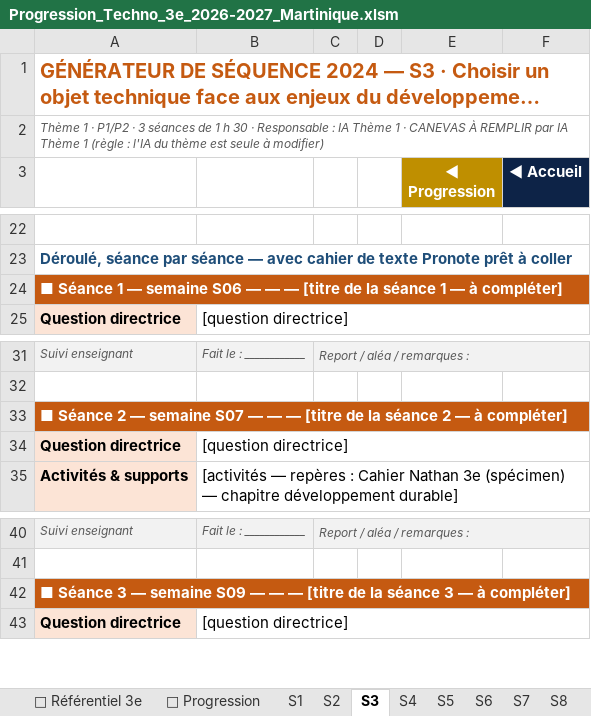
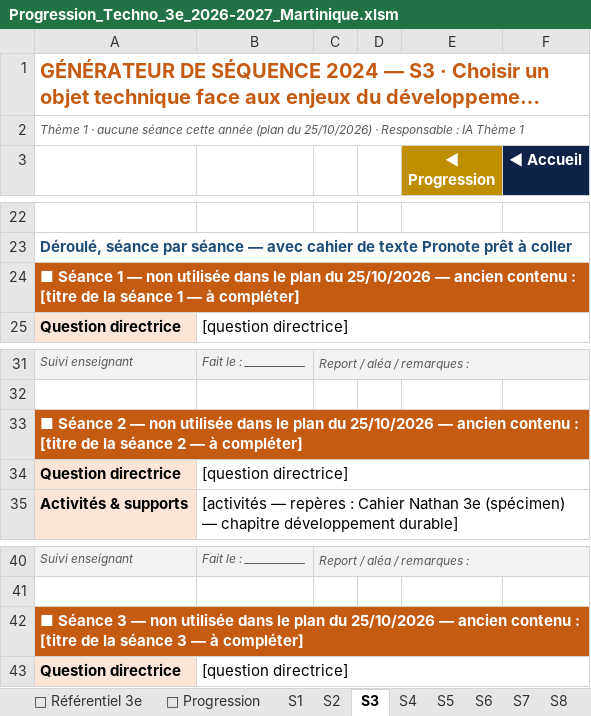
Before and after one commit to PLL-process/en-ligne-pour-le-cycle-4, an Excel workbook: _progressions/3e/Progression_Techno_3e_2026-2027_Martinique.xlsm, sheet S3, drawn as a sheet; only a part is shown, gaps mark what is left out; long unchanged cells end in …; values as stored, in another font and other column widths than the file's, no borders; the diff names each change by its address in the sheet, - before the commit and + after, or states it on an @@ line.

```diff
--- a/_progressions/3e/Progression_Techno_3e_2026-2027_Martinique.xlsm (sheet S3)
+++ b/_progressions/3e/Progression_Techno_3e_2026-2027_Martinique.xlsm (sheet S3)
-A2: …1 · P1/P2 · 3 séances de 1 h 30 · Responsable : IA Thème 1 · CANEVAS À REMPLIR par IA Thème 1 (règle : l'IA du thème est seule à modifier)
+A2: …1 · aucune séance cette année (plan du 25/10/2026) · Responsable : IA Thème 1
-A24: …1 — semaine S06 — — — [titre de…
+A24: …1 — non utilisée dans le plan du 25/10/2026 — ancien contenu : [titre de…
-A33: …2 — semaine S07 — — — [titre de…
+A33: …2 — non utilisée dans le plan du 25/10/2026 — ancien contenu : [titre de…
-A42: …3 — semaine S09 — — — [titre de…
+A42: …3 — non utilisée dans le plan du 25/10/2026 — ancien contenu : [titre de…
```
Also changed, not shown: sheet 📅 Calendrier, sheet S6, sheet 🧭 Progression, sheet 🗓 Frise de l'année, sheet ⚙ Moteur, sheet S2, 7 more sheets, formulas that keep their value, _progressions/4e/Progression_Techno_4e_2026-2027_Martinique.xlsm, _progressions/5e/Progression_Techno_5e_2026-2027_Martinique.xlsm, 7 other files.
